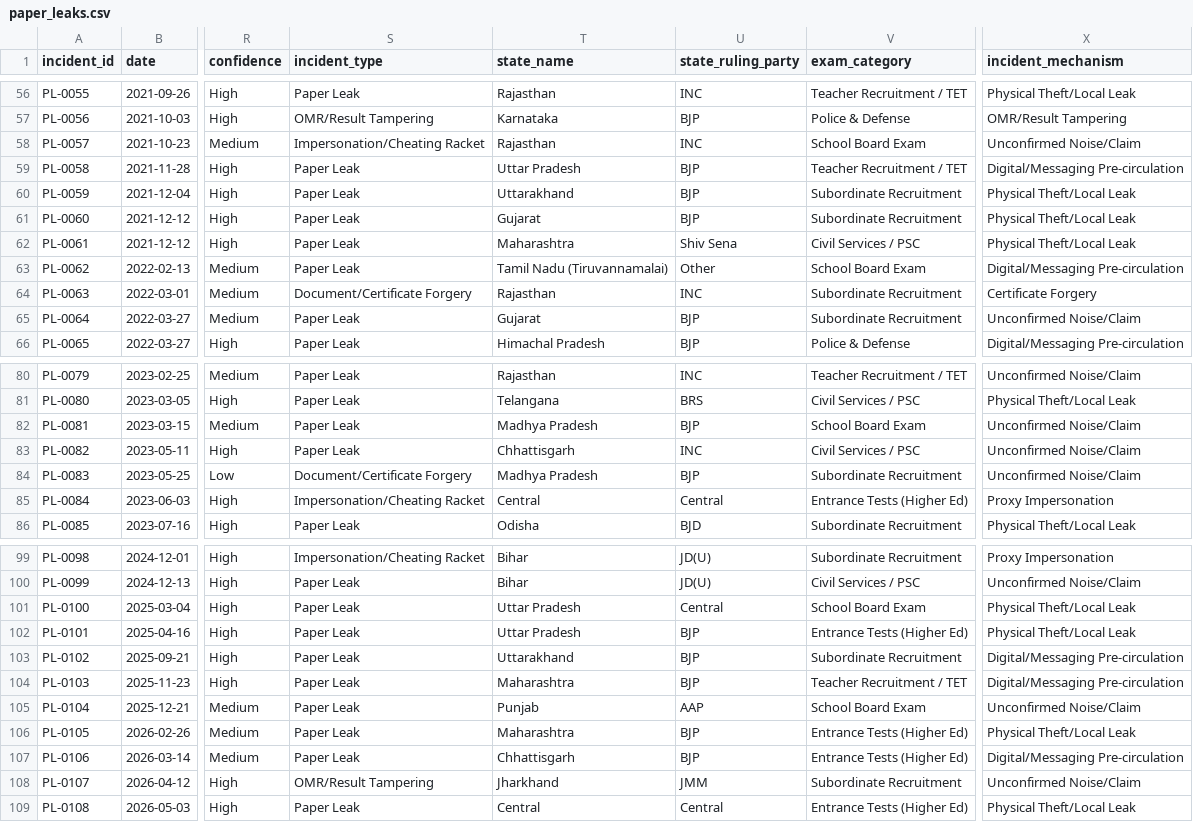
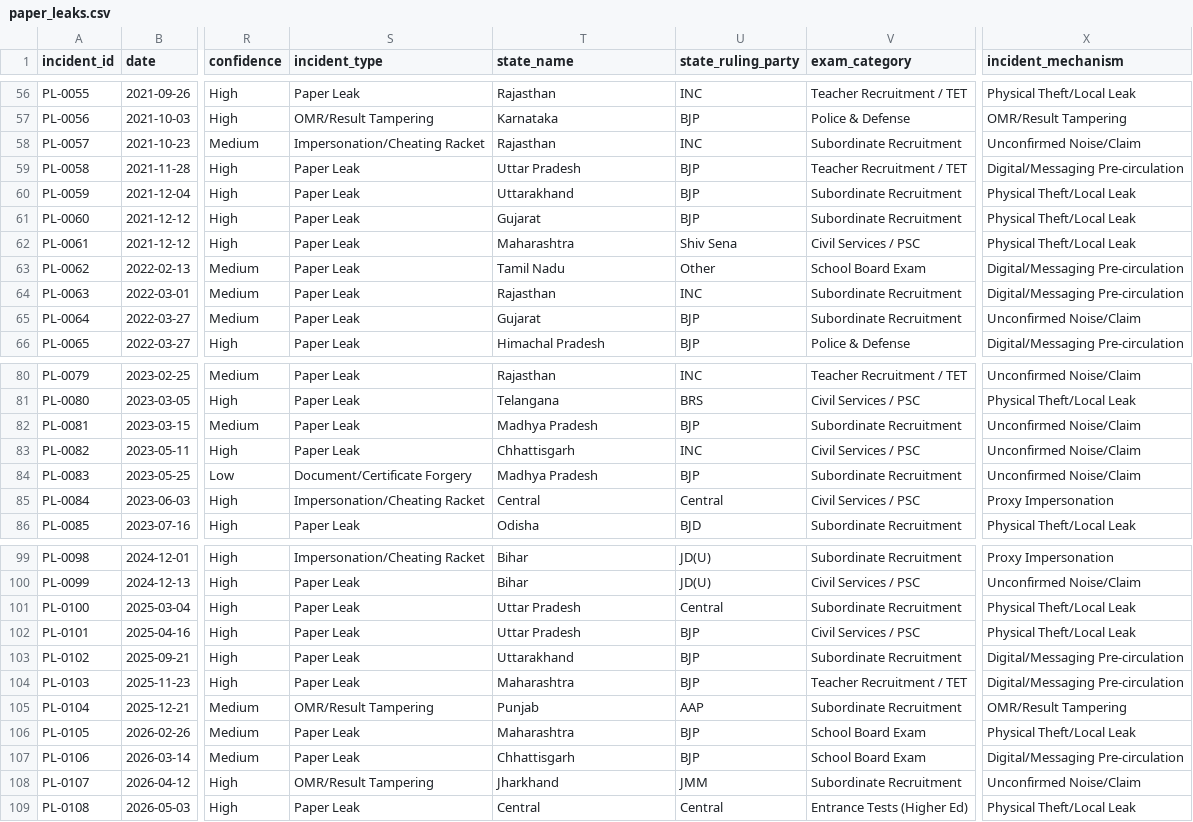
Before and after one commit to GhoshitaGhosh/paper-leaks-dashboard, a CSV file: paper_leaks.csv, drawn as a sheet; only a part is shown, gaps mark what is left out; the diff covers the shown part only; the diff names each change by its address in the sheet, - before the commit and + after, or states it on an @@ line.

Commit message:
Refactor: Comprehensive 105-point peer-review checklist resolution (Canonicalize state joins for J&K/Tamil Nadu, recode 12 exam categories/mechanisms, reconcile NDA-II paper leak rate to 4.03 leaks/yr, update narrow BJP paper leak rate to 0.120 leaks/state-yr, synchronize intra-state party O/E figures, replace stale 1.01/0.91 with 1.02/0.89 RR 1.14, and dynamically generate data.js/app.js)

```diff
--- a/paper_leaks.csv
+++ b/paper_leaks.csv
-V58 (exam_category): School Board Exam
+V58 (exam_category): Subordinate Recruitment
-T63 (state_name): Tamil Nadu (Tiruvannamalai)
+T63 (state_name): Tamil Nadu
-S64 (incident_type): Document/Certificate Forgery
+S64 (incident_type): Paper Leak
-X64 (incident_mechanism): Certificate Forgery
+X64 (incident_mechanism): Digital/Messaging Pre-circulation
-V82 (exam_category): School Board Exam
+V82 (exam_category): Subordinate Recruitment
-V85 (exam_category): Entrance Tests (Higher Ed)
+V85 (exam_category): Civil Services / PSC
-V101 (exam_category): School Board Exam
+V101 (exam_category): Subordinate Recruitment
-V102 (exam_category): Entrance Tests (Higher Ed)
+V102 (exam_category): Civil Services / PSC
-S105 (incident_type): Paper Leak
+S105 (incident_type): OMR/Result Tampering
-V105 (exam_category): School Board Exam
+V105 (exam_category): Subordinate Recruitment
-X105 (incident_mechanism): Unconfirmed Noise/Claim
+X105 (incident_mechanism): OMR/Result Tampering
-V106:V107 (exam_category): Entrance Tests (Higher Ed)
+V106:V107 (exam_category): School Board Exam
```
Also changed, not shown: 17 edited cells elsewhere in this file, paper_leaks_enriched.csv, 3 other files.
